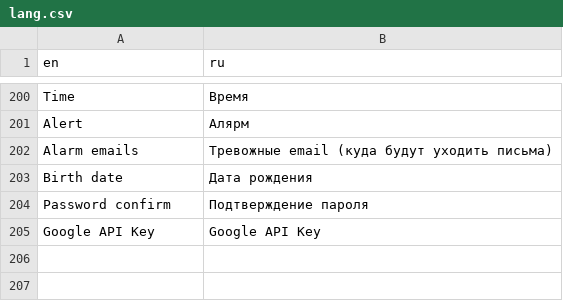
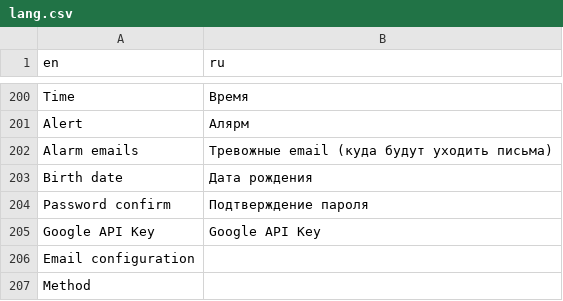
Before and after one commit to artjoker/badge, a CSV file: design/lang.csv, drawn as a sheet; only a part is shown, gaps mark what is left out; the diff names each change by its address in the sheet, - before the commit and + after, or states it on an @@ line.

```diff
--- a/design/lang.csv
+++ b/design/lang.csv
+row 206: Email configuration
+row 207: Method
```
Also changed, not shown: 23 other files.
